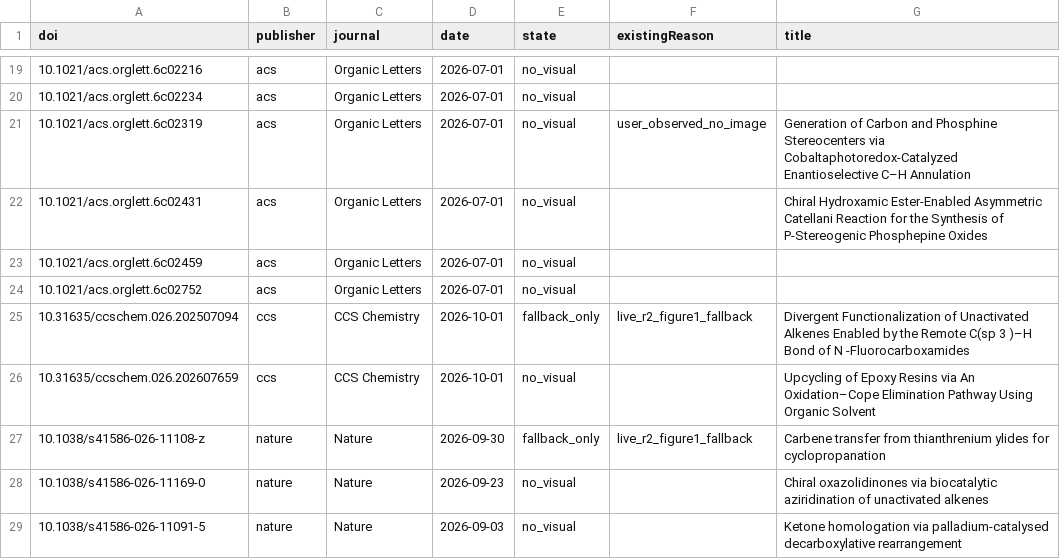
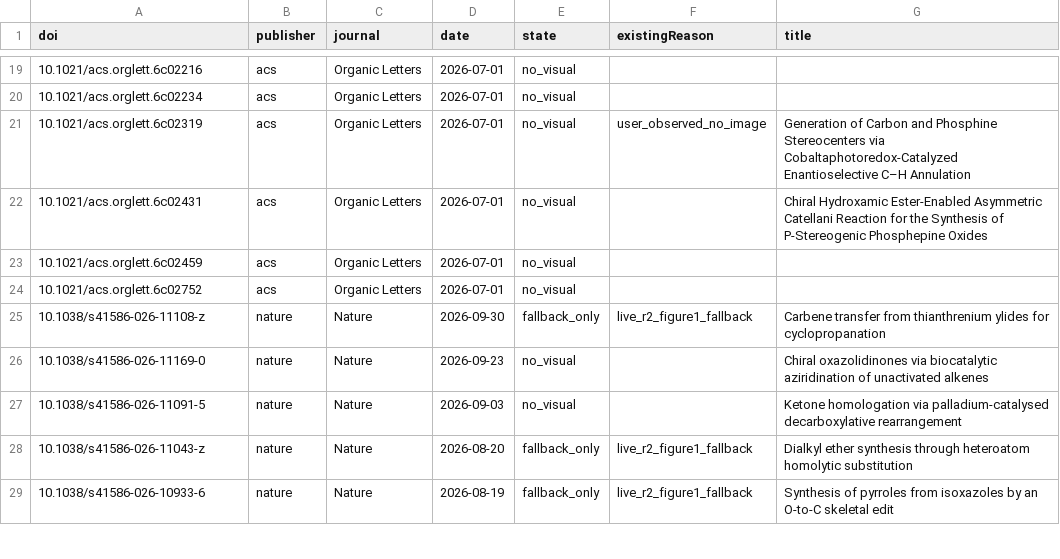
Before and after one commit to zhou526316-sys/organic-synthesis-gallery, a CSV file: toc-collector/queues/toc-demand-all.csv, drawn as a sheet; only a part is shown, gaps mark what is left out; the shorter side is filled out with more unchanged rows; the diff names each change by its address in the sheet, - before the commit and + after, or states it on an @@ line.

```diff
--- a/toc-collector/queues/toc-demand-all.csv
+++ b/toc-collector/queues/toc-demand-all.csv
-row 25: 10.31635/ccschem.026.202507094 | ccs | CCS Chemistry | 2026-10-01 | fallback_only | live_r2_figure1_fallback | Divergent Functionalization of Unactivated Alkenes Enabled by the Remote C(sp 3 )–H Bond of N -Fluorocarboxamides
-row 26: 10.31635/ccschem.026.202607659 | ccs | CCS Chemistry | 2026-10-01 | no_visual |  | Upcycling of Epoxy Resins via An Oxidation–Cope Elimination Pathway Using Organic Solvent
```
Also changed, not shown: 8 other files.
